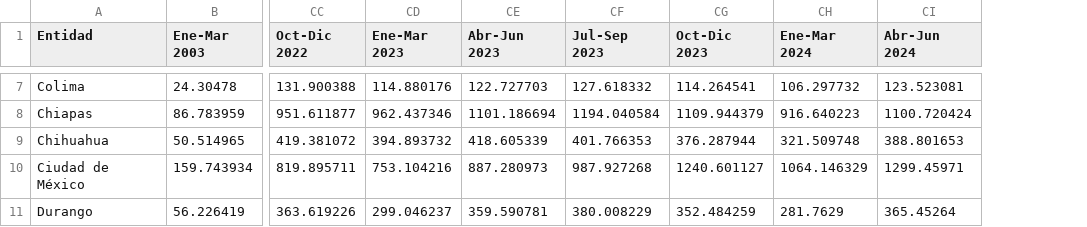
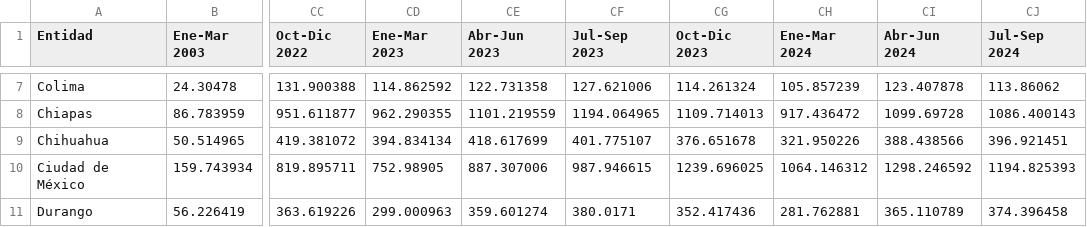
Before and after one commit to lapanquecita/remesas, a CSV file: data/remesas_entidad.csv, drawn as a sheet; only a part is shown, gaps mark what is left out; the diff covers the shown part only; the diff names each change by its address in the sheet, - before the commit and + after, or states it on an @@ line.

```diff
--- a/data/remesas_entidad.csv
+++ b/data/remesas_entidad.csv
+column CJ (Jul-Sep 2024), rows 7-11: 113.86062 | 1086.400143 | 396.921451 | 1194.825393 | 374.396458
-CD7 (Ene-Mar 2023): 114.880176
+CD7 (Ene-Mar 2023): 114.862592
-CE7 (Abr-Jun 2023): 122.727703
+CE7 (Abr-Jun 2023): 122.731358
-CF7 (Jul-Sep 2023): 127.618332
+CF7 (Jul-Sep 2023): 127.621006
-CG7 (Oct-Dic 2023): 114.264541
+CG7 (Oct-Dic 2023): 114.261324
-CH7 (Ene-Mar 2024): 106.297732
+CH7 (Ene-Mar 2024): 105.857239
-CI7 (Abr-Jun 2024): 123.523081
+CI7 (Abr-Jun 2024): 123.407878
-CD8 (Ene-Mar 2023): 962.437346
+CD8 (Ene-Mar 2023): 962.290355
-CE8 (Abr-Jun 2023): 1101.186694
+CE8 (Abr-Jun 2023): 1101.219559
-CF8 (Jul-Sep 2023): 1194.040584
+CF8 (Jul-Sep 2023): 1194.064965
-CG8 (Oct-Dic 2023): 1109.944379
+CG8 (Oct-Dic 2023): 1109.714013
-CH8 (Ene-Mar 2024): 916.640223
+CH8 (Ene-Mar 2024): 917.436472
-CI8 (Abr-Jun 2024): 1100.720424
+CI8 (Abr-Jun 2024): 1099.69728
-CD9 (Ene-Mar 2023): 394.893732
+CD9 (Ene-Mar 2023): 394.834134
-CE9 (Abr-Jun 2023): 418.605339
+CE9 (Abr-Jun 2023): 418.617699
-CF9 (Jul-Sep 2023): 401.766353
+CF9 (Jul-Sep 2023): 401.775107
-CG9 (Oct-Dic 2023): 376.287944
+CG9 (Oct-Dic 2023): 376.651678
-CH9 (Ene-Mar 2024): 321.509748
+CH9 (Ene-Mar 2024): 321.950226
-CI9 (Abr-Jun 2024): 388.801653
+CI9 (Abr-Jun 2024): 388.438566
-CD10 (Ene-Mar 2023): 753.104216
+CD10 (Ene-Mar 2023): 752.98905
-CE10 (Abr-Jun 2023): 887.280973
+CE10 (Abr-Jun 2023): 887.307006
-CF10 (Jul-Sep 2023): 987.927268
+CF10 (Jul-Sep 2023): 987.946615
-CG10 (Oct-Dic 2023): 1240.601127
+CG10 (Oct-Dic 2023): 1239.696025
-CH10 (Ene-Mar 2024): 1064.146329
+CH10 (Ene-Mar 2024): 1064.146312
-CI10 (Abr-Jun 2024): 1299.45971
+CI10 (Abr-Jun 2024): 1298.246592
-CD11 (Ene-Mar 2023): 299.046237
+CD11 (Ene-Mar 2023): 299.000963
-CE11 (Abr-Jun 2023): 359.590781
+CE11 (Abr-Jun 2023): 359.601274
-CF11 (Jul-Sep 2023): 380.008229
+CF11 (Jul-Sep 2023): 380.0171
-CG11 (Oct-Dic 2023): 352.484259
+CG11 (Oct-Dic 2023): 352.417436
-CH11 (Ene-Mar 2024): 281.7629
+CH11 (Ene-Mar 2024): 281.762881
-CI11 (Abr-Jun 2024): 365.45264
+CI11 (Abr-Jun 2024): 365.110789
```
Also changed, not shown: 162 edited cells elsewhere in this file, data/remesas_mensuales.csv, 11 other files.
